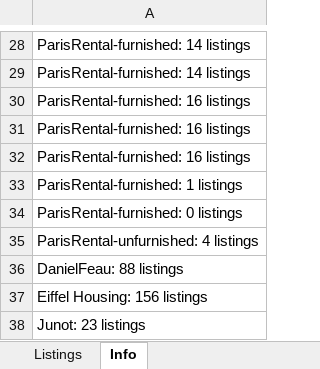
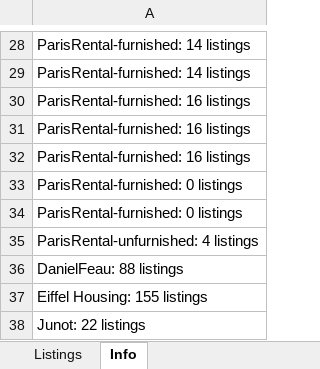
Before and after one commit to YFIP/House-Search-Agent, an Excel workbook: listings.xlsx, sheet Info, drawn as a sheet; only a part is shown, gaps mark what is left out; values as stored, in another font and other column widths than the file's, no borders; the diff covers the shown part only; the diff names each change by its address in the sheet, - before the commit and + after, or states it on an @@ line.

```diff
--- a/listings.xlsx (sheet Info)
+++ b/listings.xlsx (sheet Info)
-A33: ParisRental-furnished: 1 listings
+A33: ParisRental-furnished: 0 listings
-A37: Eiffel Housing: 156 listings
+A37: Eiffel Housing: 155 listings
-A38: Junot: 23 listings
+A38: Junot: 22 listings
```
Also changed, not shown: 10 edited cells elsewhere in this sheet, sheet Listings, listings-sale.xlsx, 1 other file.
